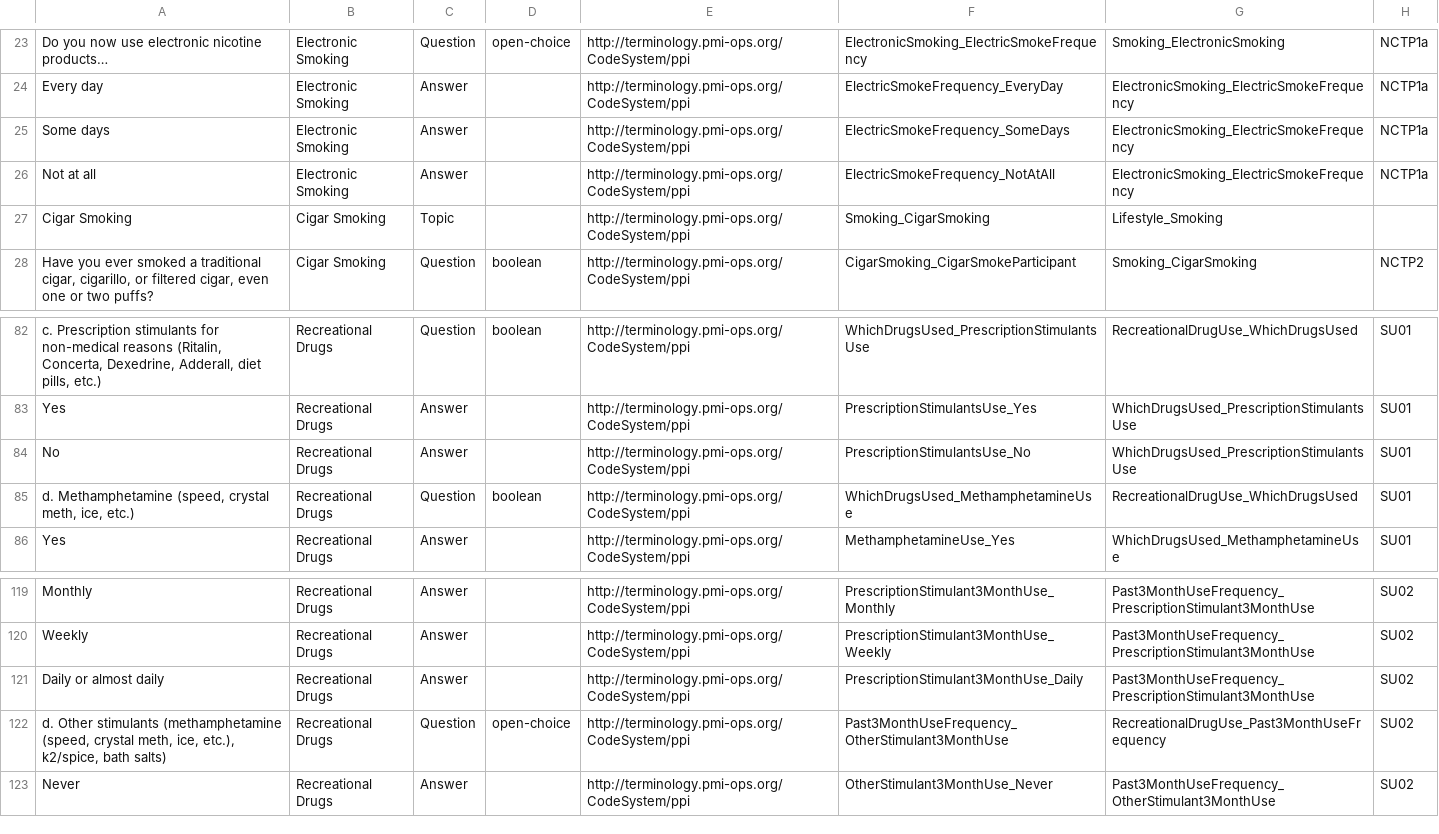
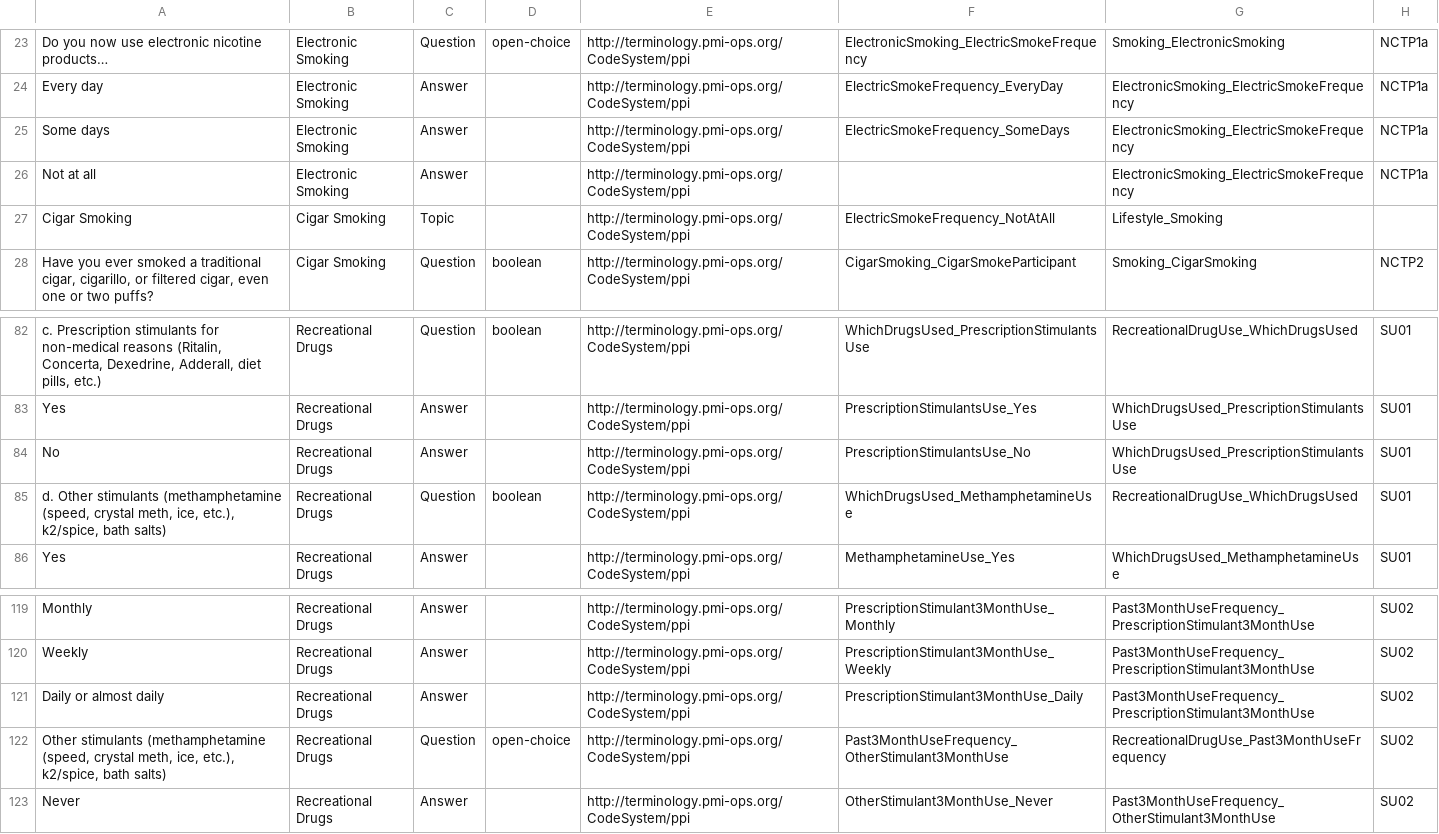
Before and after one commit to all-of-us-terminology/codebook-to-fhir, a CSV file: sheets/Lifestyle.csv, drawn as a sheet; only a part is shown, gaps mark what is left out; the diff names each change by its address in the sheet, - before the commit and + after, or states it on an @@ line.

```diff
--- a/sheets/Lifestyle.csv
+++ b/sheets/Lifestyle.csv
-F26: ElectricSmokeFrequency_NotAtAll
+F26: (empty)
-F27: Smoking_CigarSmoking
+F27: ElectricSmokeFrequency_NotAtAll
-A85: d. Methamphetamine (speed, crystal meth, ice, etc.)
+A85: d. Other stimulants (methamphetamine (speed, crystal meth, ice, etc.), k2/spice, bath salts)
-A122: d. Other stimulants…
+A122: Other stimulants…
```
Also changed, not shown: sheets/OverallHealth.csv, sheets/PMI.csv, 4 other files.
